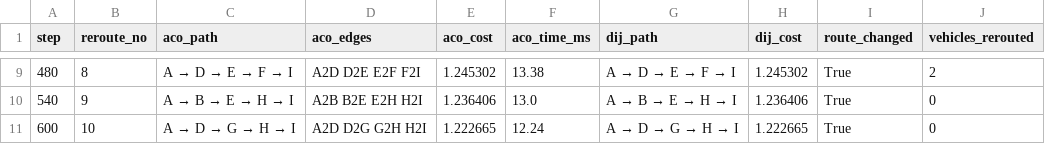
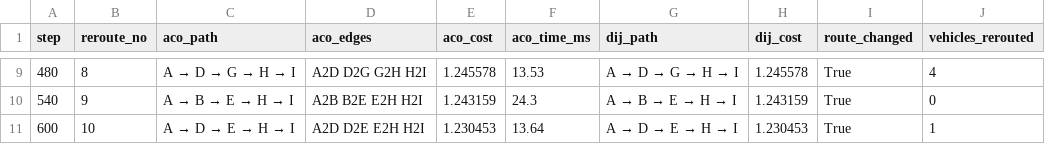
Before and after one commit to Qunag/DATN_ACO, a CSV file: traffic-simulation/output/aco_routing_log_traffic_aware.csv, drawn as a sheet; only a part is shown, gaps mark what is left out; the diff covers the shown part only.

```diff
--- a/traffic-simulation/output/aco_routing_log_traffic_aware.csv
+++ b/traffic-simulation/output/aco_routing_log_traffic_aware.csv
@@ -9,3 +9,3 @@ step,reroute_no,aco_path,aco_edges,aco_cost,aco_time_ms,dij_path,dij_cost,route_
-480,8,A → D → E → F → I,A2D D2E E2F F2I,1.245302,13.38,A → D → E → F → I,1.245302,True,2
-540,9,A → B → E → H → I,A2B B2E E2H H2I,1.236406,13.0,A → B → E → H → I,1.236406,True,0
-600,10,A → D → G → H → I,A2D D2G G2H H2I,1.222665,12.24,A → D → G → H → I,1.222665,True,0
+480,8,A → D → G → H → I,A2D D2G G2H H2I,1.245578,13.53,A → D → G → H → I,1.245578,True,4
+540,9,A → B → E → H → I,A2B B2E E2H H2I,1.243159,24.3,A → B → E → H → I,1.243159,True,0
+600,10,A → D → E → H → I,A2D D2E E2H H2I,1.230453,13.64,A → D → E → H → I,1.230453,True,1
```
Also changed, not shown: 27 edited cells elsewhere in this file, 5 other files.
